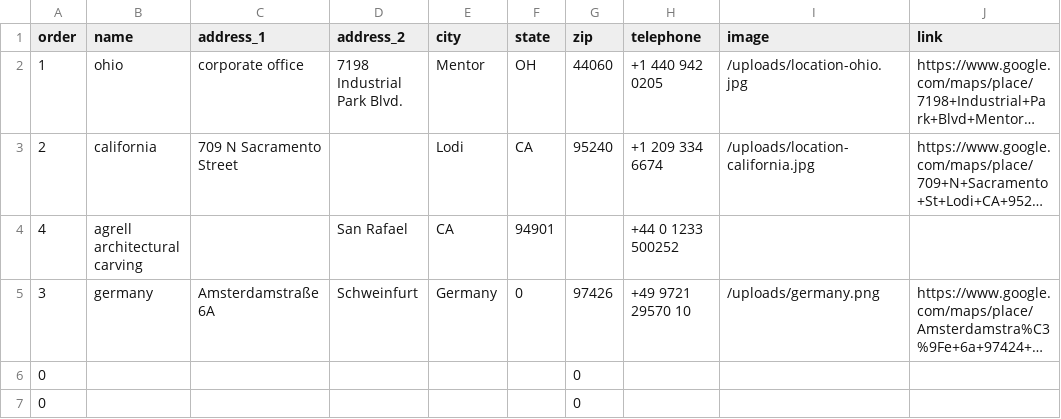
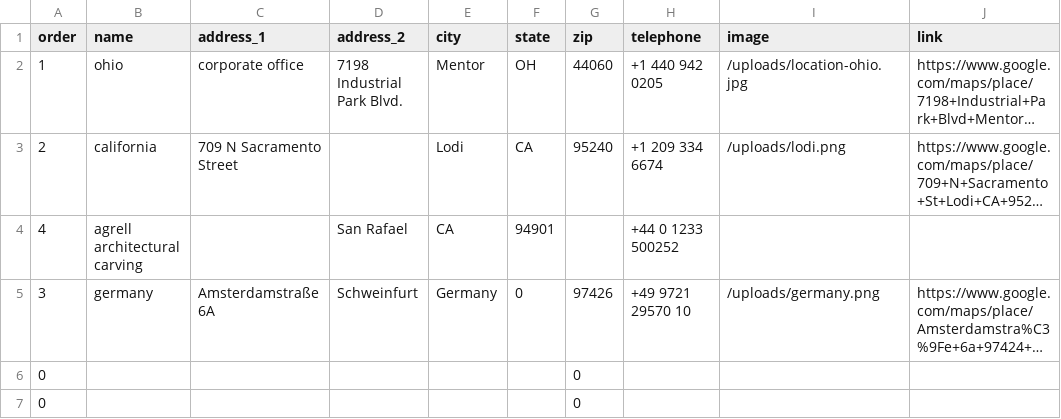
Before and after one commit to Merritt-Woodwork/merrittwoodwork.com, a CSV file: src/_data/de/locations.csv, drawn as a sheet; long unchanged cells end in …; the diff names each change by its address in the sheet, - before the commit and + after, or states it on an @@ line.

Commit message:
Updated 1 file via CloudCannon.

```diff
--- a/src/_data/de/locations.csv
+++ b/src/_data/de/locations.csv
-I3 (image): /uploads/location-california.jpg
+I3 (image): /uploads/lodi.png
```
